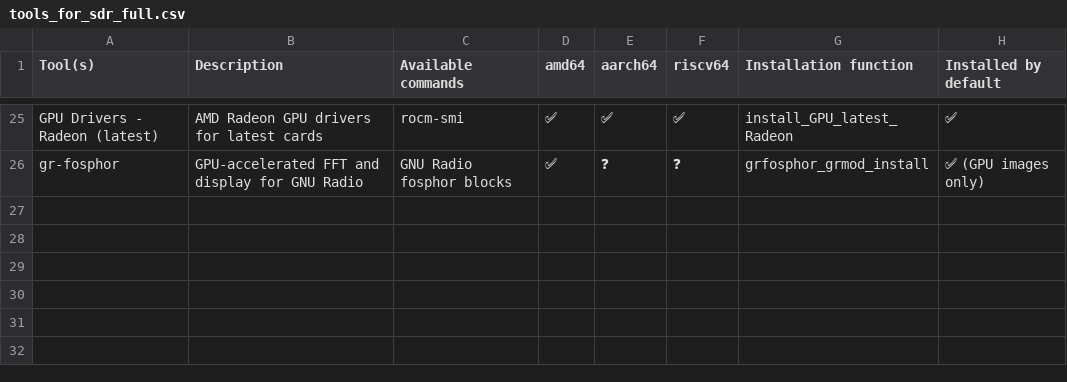
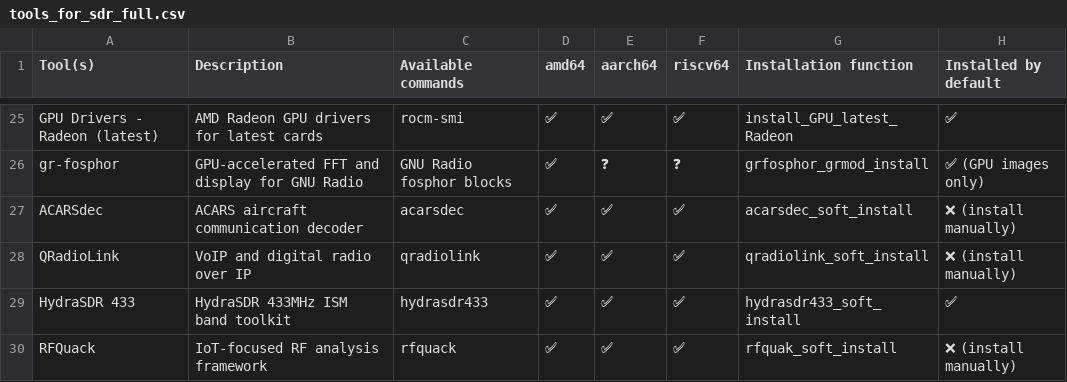
Before and after one commit to PentHertz/rfswift-doc-v2, a CSV file: content/docs/guide/tools_for_sdr_full.csv, drawn as a sheet; only a part is shown, gaps mark what is left out; the diff names each change by its address in the sheet, - before the commit and + after, or states it on an @@ line.

```diff
--- a/content/docs/guide/tools_for_sdr_full.csv
+++ b/content/docs/guide/tools_for_sdr_full.csv
+row 27: ACARSdec | ACARS aircraft communication decoder | acarsdec | ✅ | ✅ | ✅ | acarsdec_soft_install | ❌ (install manually)
+row 28: QRadioLink | VoIP and digital radio over IP | qradiolink | ✅ | ✅ | ✅ | qradiolink_soft_install | ❌ (install manually)
+row 29: HydraSDR 433 | HydraSDR 433MHz ISM band toolkit | hydrasdr433 | ✅ | ✅ | ✅ | hydrasdr433_soft_install | ✅
+row 30: RFQuack | IoT-focused RF analysis framework | rfquack | ✅ | ✅ | ✅ | rfquak_soft_install | ❌ (install manually)
```
Also changed, not shown: content/docs/guide/precompimages.csv, content/docs/guide/tools_for_bluetooth.csv, 6 other files.
